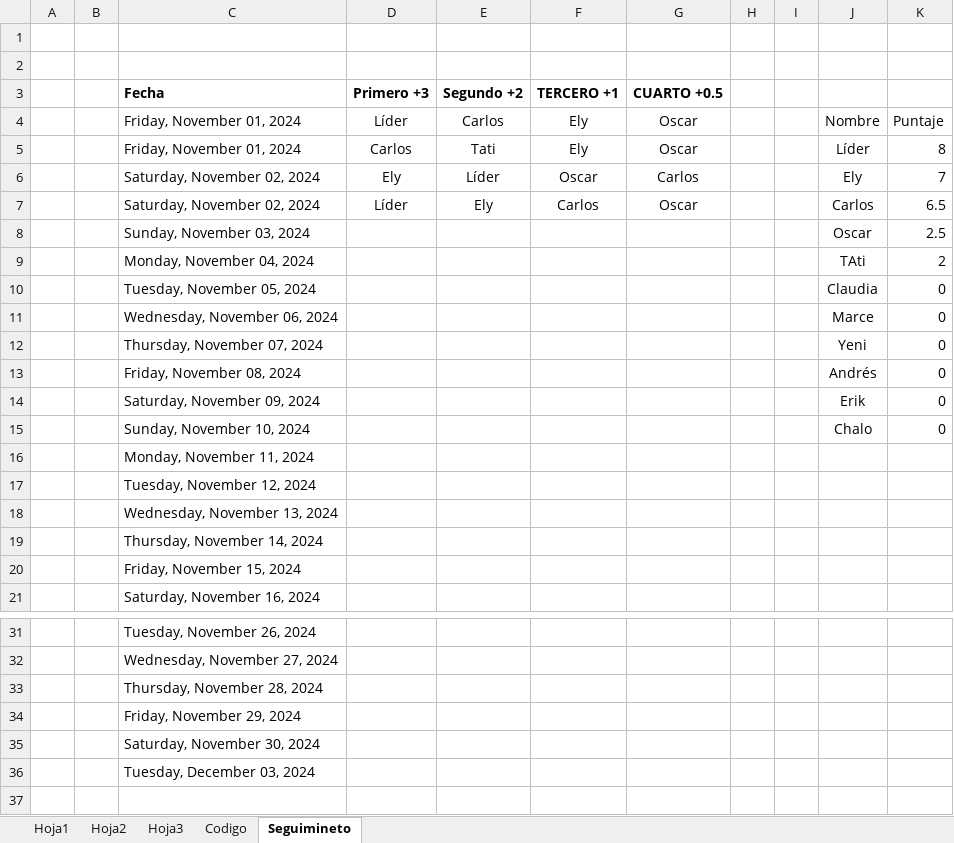
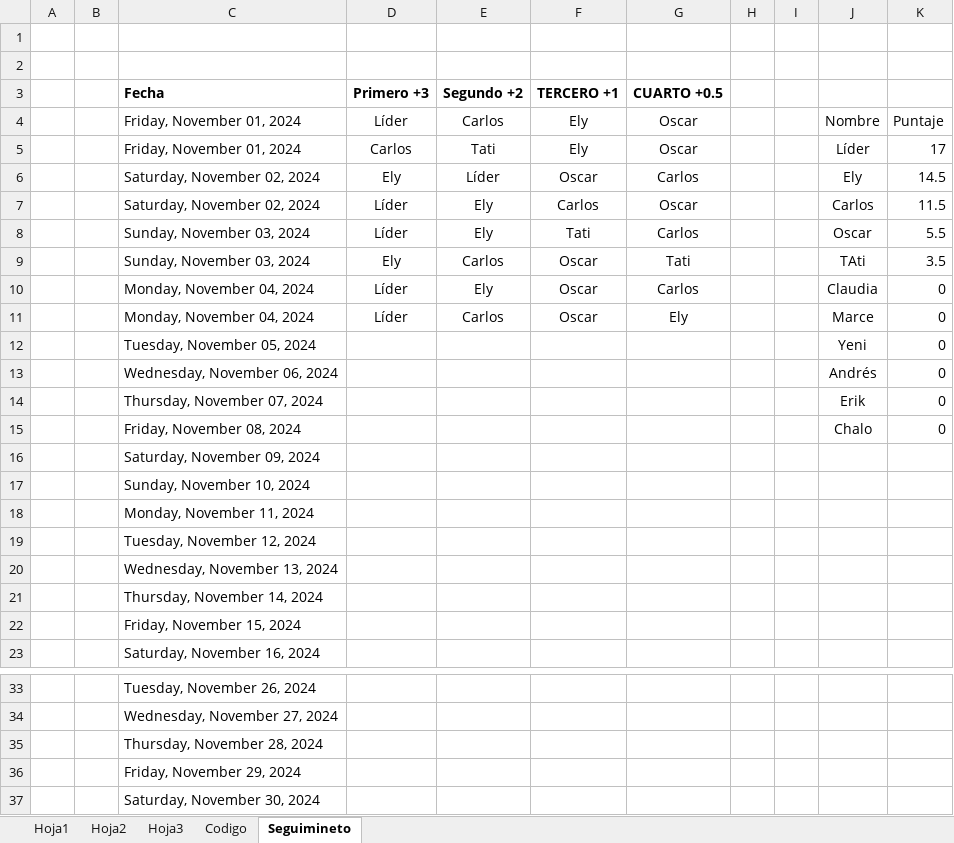
Before and after one commit to diacono81/WebLUdo, an Excel workbook: Datos.xlsm, sheet Seguimineto, drawn as a sheet; only a part is shown, gaps mark what is left out; values as stored, in another font and other column widths than the file's, no borders; table styles not drawn; removed rows and columns are numbered as before the commit, all else as after; the diff names each change by its address in the sheet, - before the commit and + after, or states it on an @@ line.

```diff
--- a/Datos.xlsm (sheet Seguimineto)
+++ b/Datos.xlsm (sheet Seguimineto)
-K5: 8
+K5: 17
-K6: 7
+K6: 14.5
-K7: 6.5
+K7: 11.5
-row 8:  |  | Sunday, November 03, 2024 |  |  |  |  |  |  | Oscar | 2.5
-row 9:  |  | Monday, November 04, 2024 |  |  |  |  |  |  | TAti | 2
-row 10:  |  | Tuesday, November 05, 2024 |  |  |  |  |  |  | Claudia | 0
-row 11:  |  | Wednesday, November 06, 2024 |  |  |  |  |  |  | Marce | 0
+row 8:  |  | Sunday, November 03, 2024 | Líder | Ely | Tati | Carlos |  |  | Oscar | 5.5
+row 9:  |  | Sunday, November 03, 2024 | Ely | Carlos | Oscar | Tati |  |  | TAti | 3.5
+row 10:  |  | Monday, November 04, 2024 | Líder | Ely | Oscar | Carlos |  |  | Claudia | 0
+row 11:  |  | Monday, November 04, 2024 | Líder | Carlos | Oscar | Ely |  |  | Marce | 0
-C12 (Fecha): Thursday, November 07, 2024
+C12 (Fecha): Tuesday, November 05, 2024
-C13 (Fecha): Friday, November 08, 2024
+C13 (Fecha): Wednesday, November 06, 2024
-C14 (Fecha): Saturday, November 09, 2024
+C14 (Fecha): Thursday, November 07, 2024
-C15 (Fecha): Sunday, November 10, 2024
+C15 (Fecha): Friday, November 08, 2024
+row 16:  |  | Saturday, November 09, 2024
+row 17:  |  | Sunday, November 10, 2024
-row 36:  |  | Tuesday, December 03, 2024
```
Also changed, not shown: sheet Hoja1, sheet Codigo, 3 other files.
